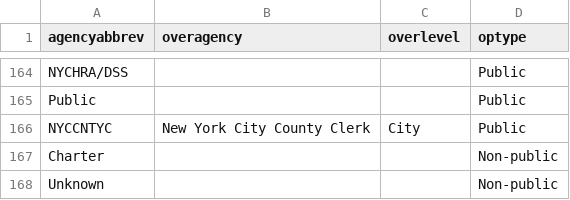
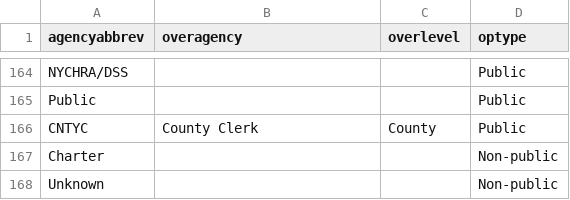
Before and after one commit to NYCPlanning/db-facilities, a CSV file: facdb/data/lookup_agency.csv, drawn as a sheet; only a part is shown, gaps mark what is left out; removed rows and columns are numbered as before the commit, all else as after; the diff names each change by its address in the sheet, - before the commit and + after, or states it on an @@ line.

Commit message:
Change NYCCNTYC to CNTYC

```diff
--- a/facdb/data/lookup_agency.csv
+++ b/facdb/data/lookup_agency.csv
-row 166: NYCCNTYC | New York City County Clerk | City | Public
+row 166: CNTYC | County Clerk | County | Public
```
Also changed, not shown: 1 other file.
